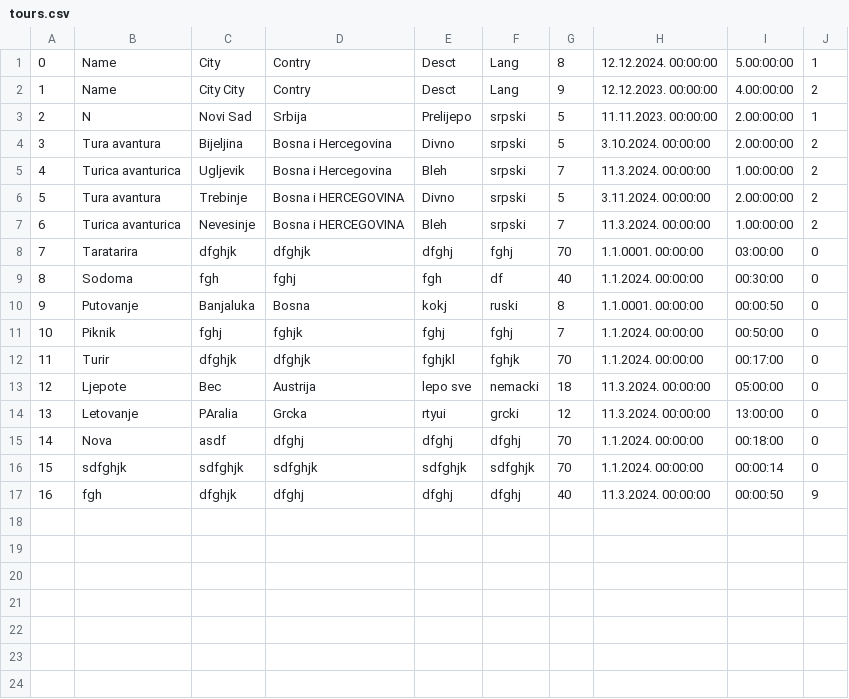
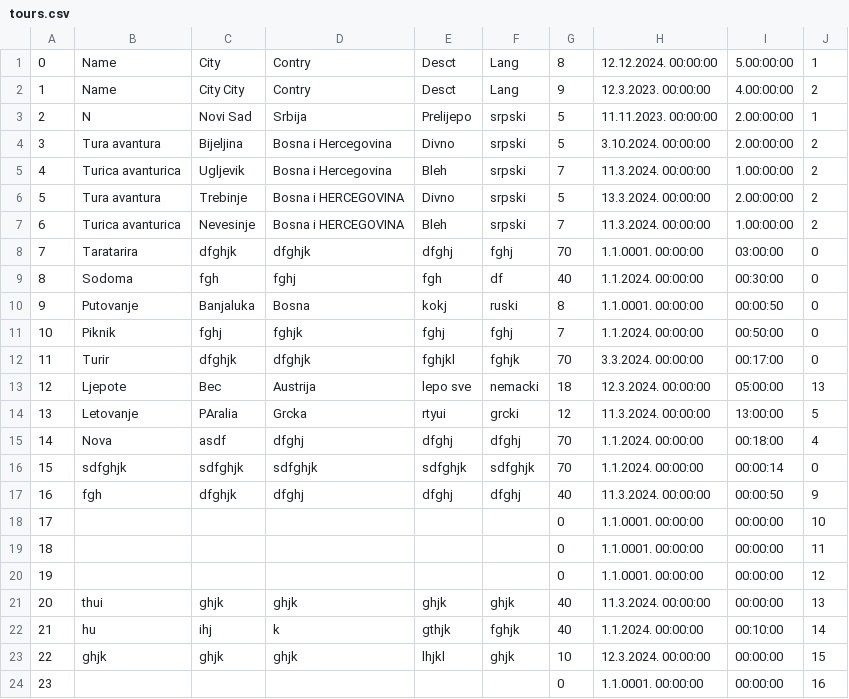
Before and after one commit to kzi-nastava/sims-ra-2024-group-3-team-a, a CSV file: Resources/Data/tours.csv, drawn as a sheet.

```diff
--- a/Resources/Data/tours.csv
+++ b/Resources/Data/tours.csv
@@ -1,3 +1,3 @@
 0|Name|City|Contry|Desct|Lang|8|12.12.2024. 00:00:00|5.00:00:00|1
-1|Name|City City|Contry|Desct|Lang|9|12.12.2023. 00:00:00|4.00:00:00|2
+1|Name|City City|Contry|Desct|Lang|9|12.3.2023. 00:00:00|4.00:00:00|2
 2|N|Novi Sad|Srbija|Prelijepo|srpski|5|11.11.2023. 00:00:00|2.00:00:00|1
@@ -5,3 +5,3 @@
 4|Turica avanturica|Ugljevik|Bosna i Hercegovina|Bleh|srpski|7|11.3.2024. 00:00:00|1.00:00:00|2
-5|Tura avantura|Trebinje|Bosna i HERCEGOVINA|Divno|srpski|5|3.11.2024. 00:00:00|2.00:00:00|2
+5|Tura avantura|Trebinje|Bosna i HERCEGOVINA|Divno|srpski|5|13.3.2024. 00:00:00|2.00:00:00|2
 6|Turica avanturica|Nevesinje|Bosna i HERCEGOVINA|Bleh|srpski|7|11.3.2024. 00:00:00|1.00:00:00|2
@@ -11,7 +11,14 @@
 10|Piknik|fghj|fghjk|fghj|fghj|7|1.1.2024. 00:00:00|00:50:00|0
-11|Turir|dfghjk|dfghjk|fghjkl|fghjk|70|1.1.2024. 00:00:00|00:17:00|0
-12|Ljepote|Bec|Austrija|lepo sve|nemacki|18|11.3.2024. 00:00:00|05:00:00|0
-13|Letovanje|PAralia|Grcka|rtyui|grcki|12|11.3.2024. 00:00:00|13:00:00|0
-14|Nova|asdf|dfghj|dfghj|dfghj|70|1.1.2024. 00:00:00|00:18:00|0
+11|Turir|dfghjk|dfghjk|fghjkl|fghjk|70|3.3.2024. 00:00:00|00:17:00|0
+12|Ljepote|Bec|Austrija|lepo sve|nemacki|18|12.3.2024. 00:00:00|05:00:00|13
+13|Letovanje|PAralia|Grcka|rtyui|grcki|12|11.3.2024. 00:00:00|13:00:00|5
+14|Nova|asdf|dfghj|dfghj|dfghj|70|1.1.2024. 00:00:00|00:18:00|4
 15|sdfghjk|sdfghjk|sdfghjk|sdfghjk|sdfghjk|70|1.1.2024. 00:00:00|00:00:14|0
 16|fgh|dfghjk|dfghj|dfghj|dfghj|40|11.3.2024. 00:00:00|00:00:50|9
+17||||||0|1.1.0001. 00:00:00|00:00:00|10
+18||||||0|1.1.0001. 00:00:00|00:00:00|11
+19||||||0|1.1.0001. 00:00:00|00:00:00|12
+20|thui|ghjk|ghjk|ghjk|ghjk|40|11.3.2024. 00:00:00|00:00:00|13
+21|hu|ihj|k|gthjk|fghjk|40|1.1.2024. 00:00:00|00:10:00|14
+22|ghjk|ghjk|ghjk|lhjkl|ghjk|10|12.3.2024. 00:00:00|00:00:00|15
+23||||||0|1.1.0001. 00:00:00|00:00:00|16
```
Also changed, not shown: Resources/Data/keypoints.csv, Resources/Data/tourReservation.csv, 8 other files.
